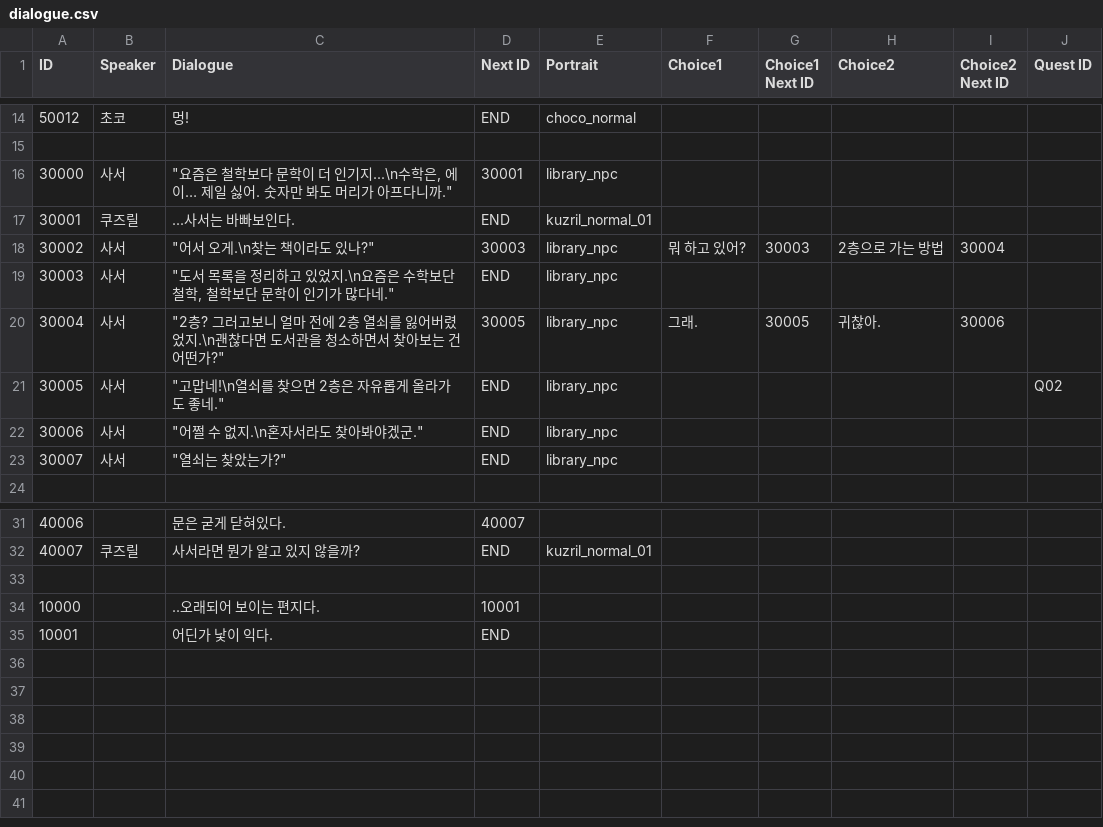
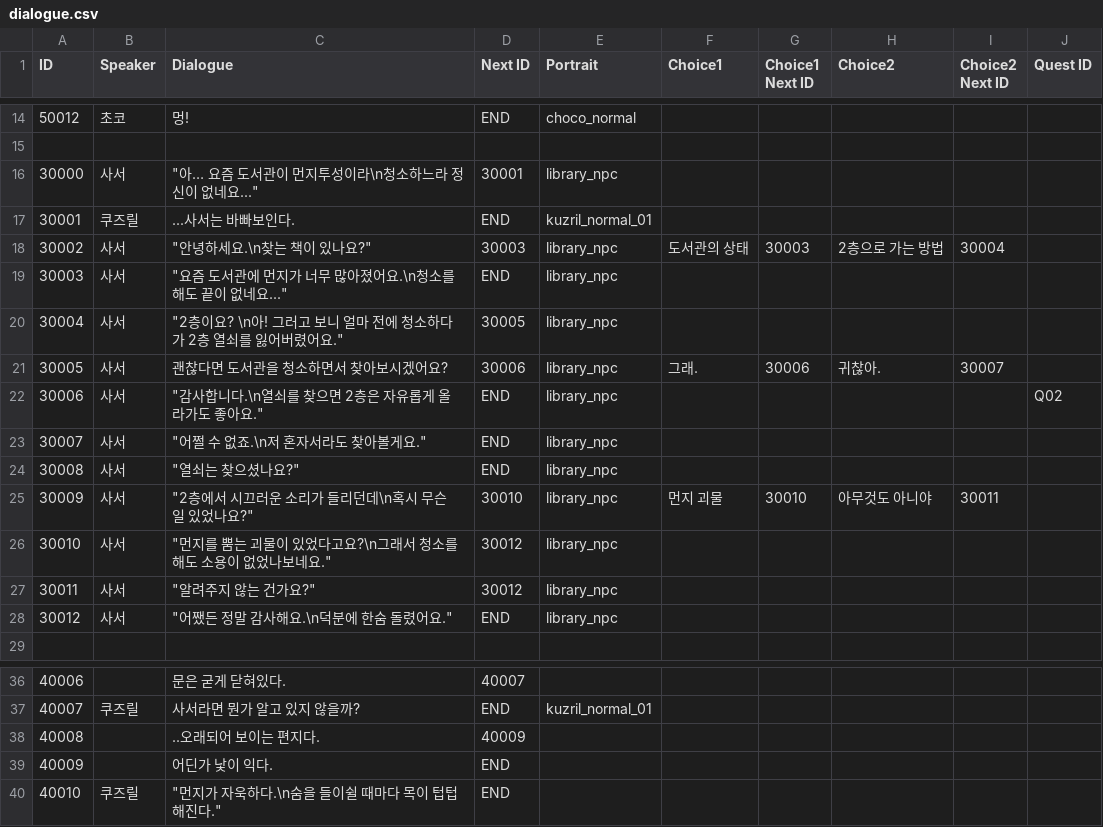
Before and after one commit to agnes0827/DISSION-ZENITH-, a CSV file: DISSION(ZENITH)/Assets/Resources/CSV/dialogue.csv, drawn as a sheet; only a part is shown, gaps mark what is left out.

Commit message:
Feat: Dialogue 자동 실행 및 1회성 이벤트 기능 추가
- DialogueTrigger: 플레이어 접촉 시 자동 실행(TriggerOnEnter) 및 1회성 실행(OneTimeOnly) 옵션 추가
- GameStateManager: 1회성 이벤트 ID 관리 로직(HashSet) 및 저장 기능 구현
- DialogueInteraction: OnTriggerEnter2D 감지 로직 추가 및 시스템 잠금(SystemLocked) 체크 리팩토링
- Data: dialogue.csv 대화 데이터 수정

```diff
--- a/DISSION(ZENITH)/Assets/Resources/CSV/dialogue.csv
+++ b/DISSION(ZENITH)/Assets/Resources/CSV/dialogue.csv
@@ -15,10 +15,15 @@ ID,Speaker,Dialogue,Next ID,Portrait,Choice1,Choice1 Next ID,Choice2,Choice2 Nex
 ,,,,,,,,,
-30000,사서,"""요즘은 철학보다 문학이 더 인기지...\n수학은, 에이… 제일 싫어. 숫자만 봐도 머리가 아프다니까.""",30001,library_npc,,,,,
+30000,사서,"""아… 요즘 도서관이 먼지투성이라\n청소하느라 정신이 없네요...""",30001,library_npc,,,,,
 30001,쿠즈릴,...사서는 바빠보인다.,END,kuzril_normal_01,,,,,
-30002,사서,"""어서 오게.\n찾는 책이라도 있나?""",30003,library_npc,뭐 하고 있어?,30003,2층으로 가는 방법,30004,
-30003,사서,"""도서 목록을 정리하고 있었지.\n요즘은 수학보단 철학, 철학보단 문학이 인기가 많다네.""",END,library_npc,,,,,
-30004,사서,"""2층? 그러고보니 얼마 전에 2층 열쇠를 잃어버렸었지.\n괜찮다면 도서관을 청소하면서 찾아보는 건 어떤가?""",30005,library_npc,그래.,30005,귀찮아.,30006,
-30005,사서,"""고맙네!\n열쇠를 찾으면 2층은 자유롭게 올라가도 좋네.""",END,library_npc,,,,,Q02
-30006,사서,"""어쩔 수 없지.\n혼자서라도 찾아봐야겠군.""",END,library_npc,,,,,
-30007,사서,"""열쇠는 찾았는가?""",END,library_npc,,,,,
+30002,사서,"""안녕하세요.\n찾는 책이 있나요?""",30003,library_npc,도서관의 상태,30003,2층으로 가는 방법,30004,
+30003,사서,"""요즘 도서관에 먼지가 너무 많아졌어요.\n청소를 해도 끝이 없네요...""",END,library_npc,,,,,
+30004,사서,"""2층이요? \n아! 그러고 보니 얼마 전에 청소하다가 2층 열쇠를 잃어버렸어요.""",30005,library_npc,,,,,
+30005,사서,괜찮다면 도서관을 청소하면서 찾아보시겠어요?,30006,library_npc,그래.,30006,귀찮아.,30007,
+30006,사서,"""감사합니다.\n열쇠를 찾으면 2층은 자유롭게 올라가도 좋아요.""",END,library_npc,,,,,Q02
+30007,사서,"""어쩔 수 없죠.\n저 혼자서라도 찾아볼게요.""",END,library_npc,,,,,
+30008,사서,"""열쇠는 찾으셨나요?""",END,library_npc,,,,,
+30009,사서,"""2층에서 시끄러운 소리가 들리던데\n혹시 무슨 일 있었나요?""",30010,library_npc,먼지 괴물,30010,아무것도 아니야,30011,
+30010,사서,"""먼지를 뿜는 괴물이 있었다고요?\n그래서 청소를 해도 소용이 없었나보네요.""",30012,library_npc,,,,,
+30011,사서,"""알려주지 않는 건가요?""",30012,library_npc,,,,,
+30012,사서,"""어쨌든 정말 감사해요.\n덕분에 한숨 돌렸어요.""",END,library_npc,,,,,
 ,,,,,,,,,
@@ -32,4 +37,4 @@ ID,Speaker,Dialogue,Next ID,Portrait,Choice1,Choice1 Next ID,Choice2,Choice2 Nex
 40007,쿠즈릴,사서라면 뭔가 알고 있지 않을까?,END,kuzril_normal_01,,,,,
-,,,,,,,,,
-10000,,..오래되어 보이는 편지다.,10001,,,,,,
-10001,,어딘가 낯이 익다.,END,,,,,,
+40008,,..오래되어 보이는 편지다.,40009,,,,,,
+40009,,어딘가 낯이 익다.,END,,,,,,
+40010,쿠즈릴,"""먼지가 자욱하다.\n숨을 들이쉴 때마다 목이 텁텁해진다.""",END,,,,,,
```
Also changed, not shown: 6 other files.
